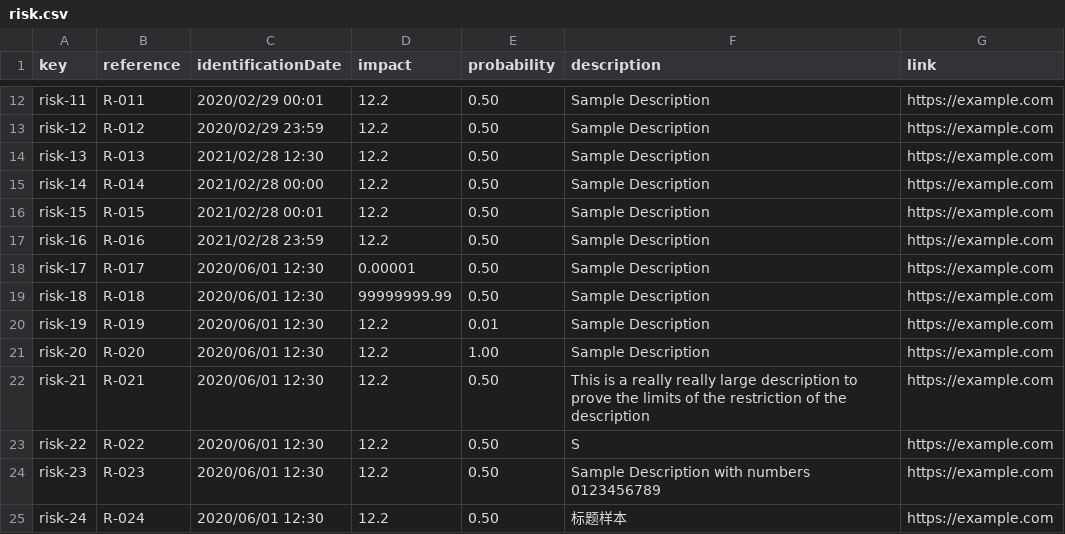
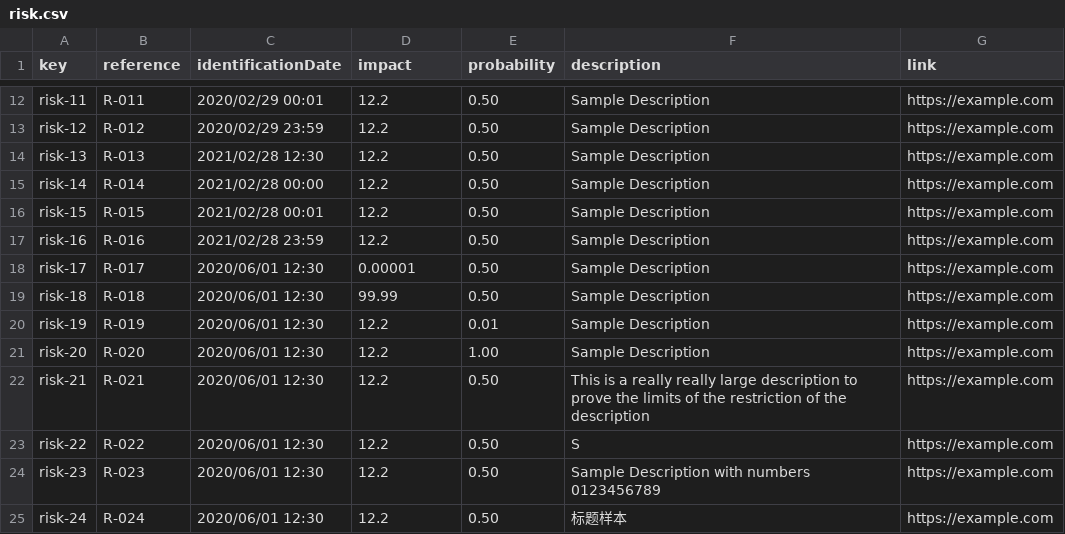
Before and after one commit to jormunrod/Acme-SF-24.1.1, a CSV file: src/main/webapp/WEB-INF/resources/sample-data/risk.csv, drawn as a sheet; only a part is shown, gaps mark what is left out; the diff names each change by its address in the sheet, - before the commit and + after, or states it on an @@ line.

```diff
--- a/src/main/webapp/WEB-INF/resources/sample-data/risk.csv
+++ b/src/main/webapp/WEB-INF/resources/sample-data/risk.csv
-D19 (impact): 99999999.99
+D19 (impact): 99.99
```
Also changed, not shown: 8 other files.
